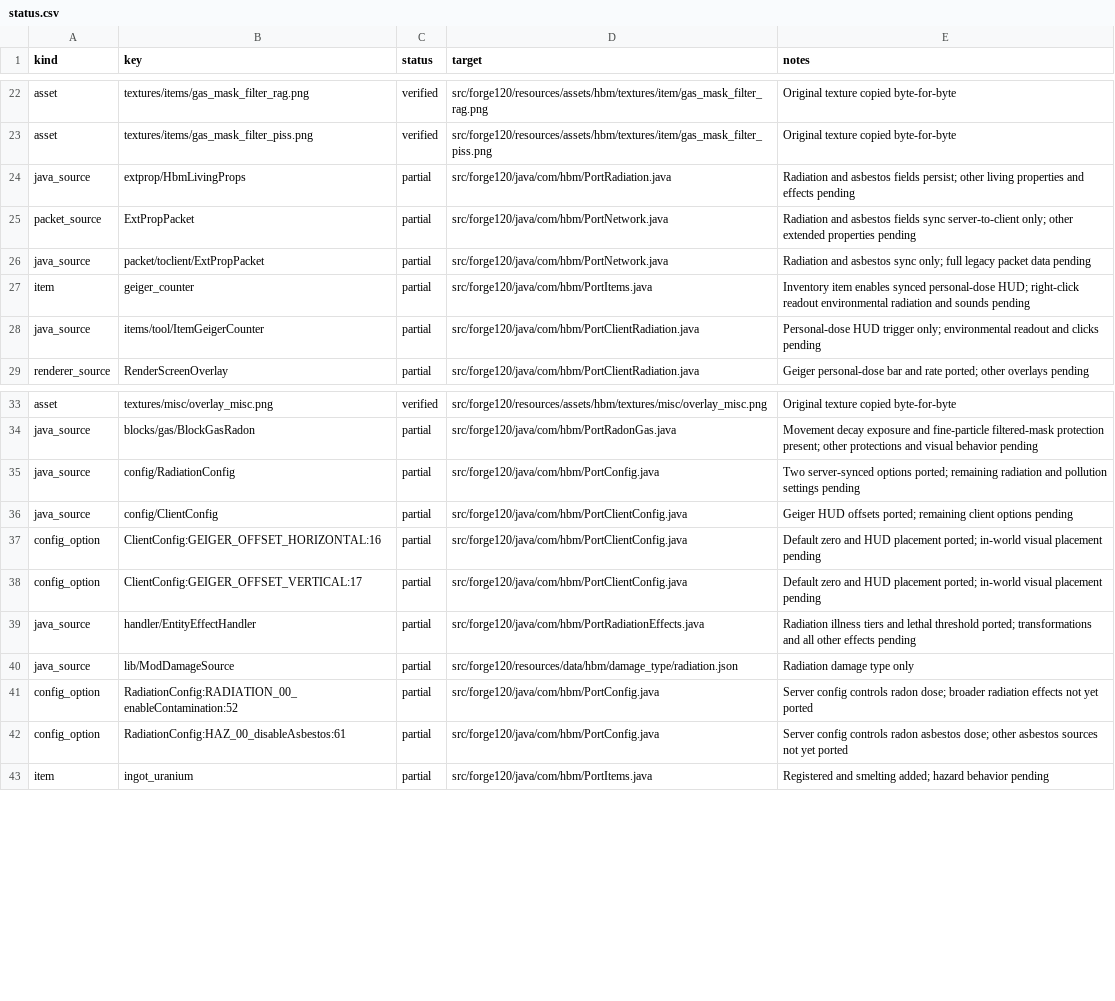
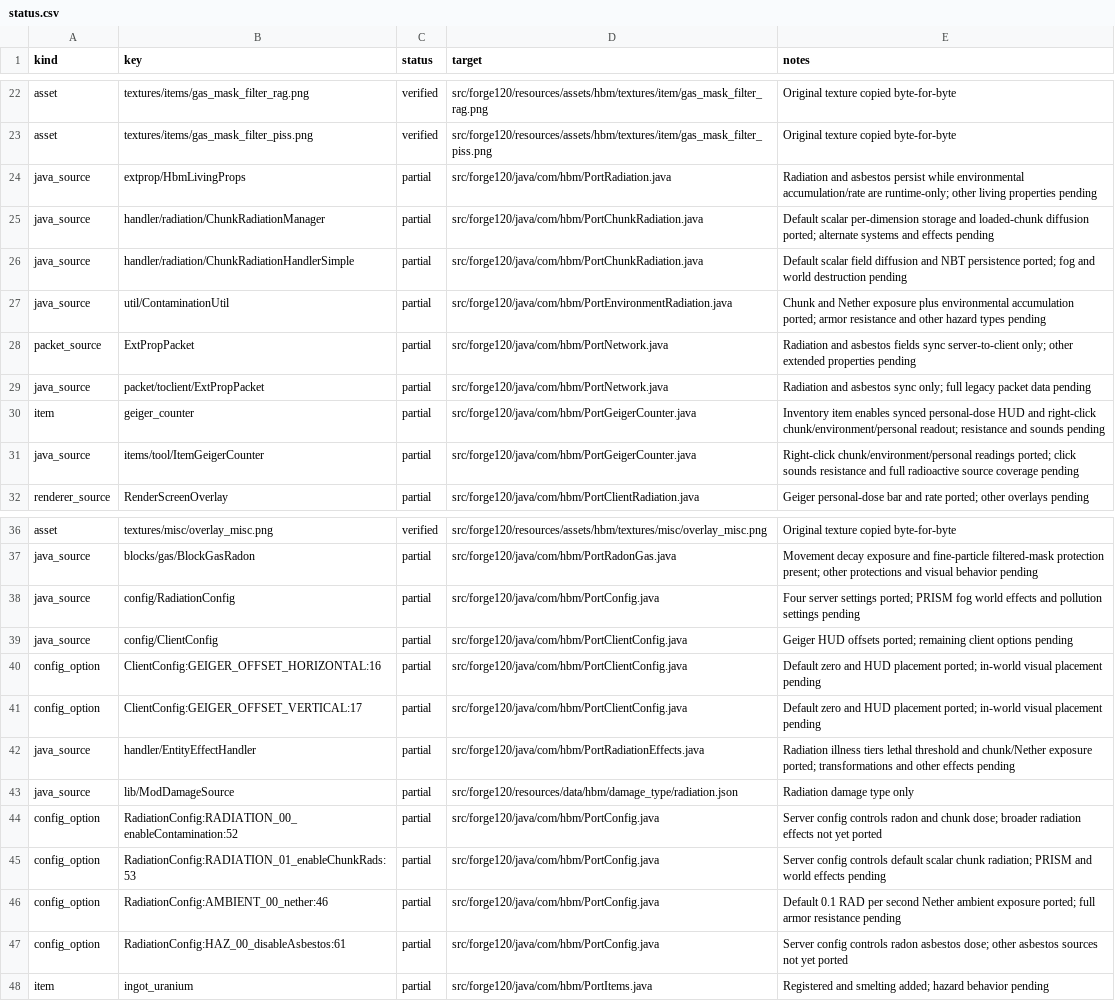
Before and after one commit to Captainpax/Hbm-s-Nuclear-Tech-GIT, a CSV file: docs/porting/status.csv, drawn as a sheet; only a part is shown, gaps mark what is left out.

Commit message:
Port scalar chunk and Nether radiation foundation

```diff
--- a/docs/porting/status.csv
+++ b/docs/porting/status.csv
@@ -23,7 +23,10 @@ asset,textures/items/gas_mask_filter_rag.png,verified,src/forge120/resources/ass
 asset,textures/items/gas_mask_filter_piss.png,verified,src/forge120/resources/assets/hbm/textures/item/gas_mask_filter_piss.png,Original texture copied byte-for-byte
-java_source,extprop/HbmLivingProps,partial,src/forge120/java/com/hbm/PortRadiation.java,Radiation and asbestos fields persist; other living properties and effects pending
+java_source,extprop/HbmLivingProps,partial,src/forge120/java/com/hbm/PortRadiation.java,Radiation and asbestos persist while environmental accumulation/rate are runtime-only; other living properties pending
+java_source,handler/radiation/ChunkRadiationManager,partial,src/forge120/java/com/hbm/PortChunkRadiation.java,Default scalar per-dimension storage and loaded-chunk diffusion ported; alternate systems and effects pending
+java_source,handler/radiation/ChunkRadiationHandlerSimple,partial,src/forge120/java/com/hbm/PortChunkRadiation.java,Default scalar field diffusion and NBT persistence ported; fog and world destruction pending
+java_source,util/ContaminationUtil,partial,src/forge120/java/com/hbm/PortEnvironmentRadiation.java,Chunk and Nether exposure plus environmental accumulation ported; armor resistance and other hazard types pending
 packet_source,ExtPropPacket,partial,src/forge120/java/com/hbm/PortNetwork.java,Radiation and asbestos fields sync server-to-client only; other extended properties pending
 java_source,packet/toclient/ExtPropPacket,partial,src/forge120/java/com/hbm/PortNetwork.java,Radiation and asbestos sync only; full legacy packet data pending
-item,geiger_counter,partial,src/forge120/java/com/hbm/PortItems.java,Inventory item enables synced personal-dose HUD; right-click readout environmental radiation and sounds pending
-java_source,items/tool/ItemGeigerCounter,partial,src/forge120/java/com/hbm/PortClientRadiation.java,Personal-dose HUD trigger only; environmental readout and clicks pending
+item,geiger_counter,partial,src/forge120/java/com/hbm/PortGeigerCounter.java,Inventory item enables synced personal-dose HUD and right-click chunk/environment/personal readout; resistance and sounds pending
+java_source,items/tool/ItemGeigerCounter,partial,src/forge120/java/com/hbm/PortGeigerCounter.java,Right-click chunk/environment/personal readings ported; click sounds resistance and full radioactive source coverage pending
 renderer_source,RenderScreenOverlay,partial,src/forge120/java/com/hbm/PortClientRadiation.java,Geiger personal-dose bar and rate ported; other overlays pending
@@ -34,3 +37,3 @@ asset,textures/misc/overlay_misc.png,verified,src/forge120/resources/assets/hbm/
 java_source,blocks/gas/BlockGasRadon,partial,src/forge120/java/com/hbm/PortRadonGas.java,Movement decay exposure and fine-particle filtered-mask protection present; other protections and visual behavior pending
-java_source,config/RadiationConfig,partial,src/forge120/java/com/hbm/PortConfig.java,Two server-synced options ported; remaining radiation and pollution settings pending
+java_source,config/RadiationConfig,partial,src/forge120/java/com/hbm/PortConfig.java,Four server settings ported; PRISM fog world effects and pollution settings pending
 java_source,config/ClientConfig,partial,src/forge120/java/com/hbm/PortClientConfig.java,Geiger HUD offsets ported; remaining client options pending
@@ -38,5 +41,7 @@ config_option,ClientConfig:GEIGER_OFFSET_HORIZONTAL:16,partial,src/forge120/java
 config_option,ClientConfig:GEIGER_OFFSET_VERTICAL:17,partial,src/forge120/java/com/hbm/PortClientConfig.java,Default zero and HUD placement ported; in-world visual placement pending
-java_source,handler/EntityEffectHandler,partial,src/forge120/java/com/hbm/PortRadiationEffects.java,Radiation illness tiers and lethal threshold ported; transformations and all other effects pending
+java_source,handler/EntityEffectHandler,partial,src/forge120/java/com/hbm/PortRadiationEffects.java,Radiation illness tiers lethal threshold and chunk/Nether exposure ported; transformations and other effects pending
 java_source,lib/ModDamageSource,partial,src/forge120/resources/data/hbm/damage_type/radiation.json,Radiation damage type only
-config_option,RadiationConfig:RADIATION_00_enableContamination:52,partial,src/forge120/java/com/hbm/PortConfig.java,Server config controls radon dose; broader radiation effects not yet ported
+config_option,RadiationConfig:RADIATION_00_enableContamination:52,partial,src/forge120/java/com/hbm/PortConfig.java,Server config controls radon and chunk dose; broader radiation effects not yet ported
+config_option,RadiationConfig:RADIATION_01_enableChunkRads:53,partial,src/forge120/java/com/hbm/PortConfig.java,Server config controls default scalar chunk radiation; PRISM and world effects pending
+config_option,RadiationConfig:AMBIENT_00_nether:46,partial,src/forge120/java/com/hbm/PortConfig.java,Default 0.1 RAD per second Nether ambient exposure ported; full armor resistance pending
 config_option,RadiationConfig:HAZ_00_disableAsbestos:61,partial,src/forge120/java/com/hbm/PortConfig.java,Server config controls radon asbestos dose; other asbestos sources not yet ported
```
Also changed, not shown: 13 other files.
